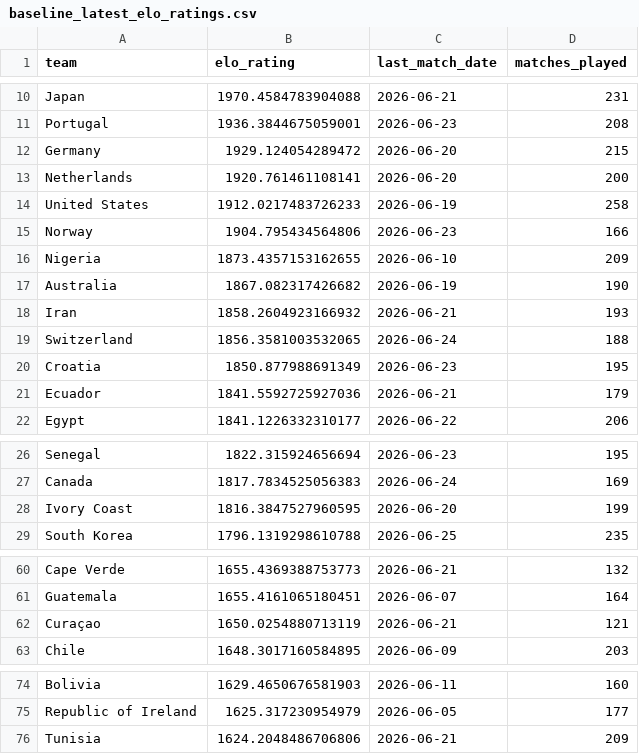
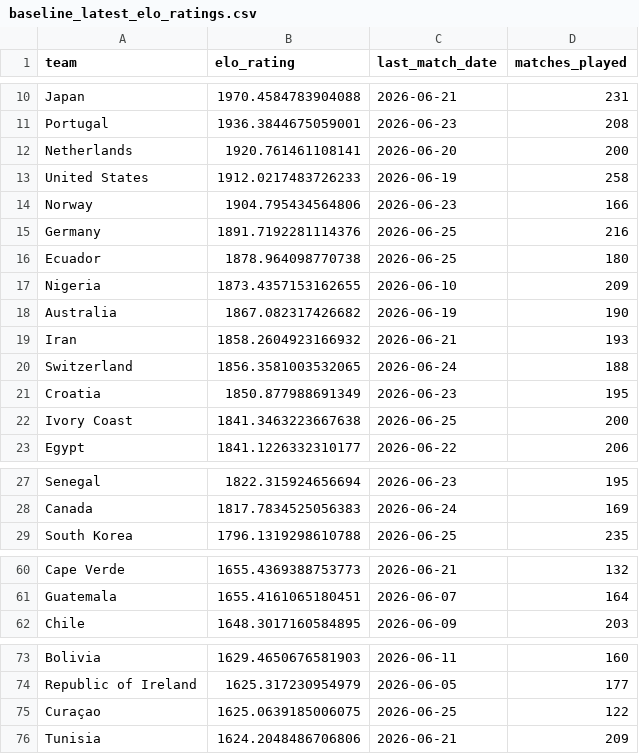
Before and after one commit to matteodethomasis-svg/wc2026-model, a CSV file: reports/baseline_latest_elo_ratings.csv, drawn as a sheet; only a part is shown, gaps mark what is left out.

```diff
--- a/reports/baseline_latest_elo_ratings.csv
+++ b/reports/baseline_latest_elo_ratings.csv
@@ -11,3 +11,2 @@ Japan,1970.4584783904088,2026-06-21,231
 Portugal,1936.3844675059001,2026-06-23,208
-Germany,1929.124054289472,2026-06-20,215
 Netherlands,1920.761461108141,2026-06-20,200
@@ -15,2 +14,4 @@ United States,1912.0217483726233,2026-06-19,258
 Norway,1904.795434564806,2026-06-23,166
+Germany,1891.7192281114376,2026-06-25,216
+Ecuador,1878.964098770738,2026-06-25,180
 Nigeria,1873.4357153162655,2026-06-10,209
@@ -20,3 +21,3 @@ Switzerland,1856.3581003532065,2026-06-24,188
 Croatia,1850.877988691349,2026-06-23,195
-Ecuador,1841.5592725927036,2026-06-21,179
+Ivory Coast,1841.3463223667638,2026-06-25,200
 Egypt,1841.1226332310177,2026-06-22,206
@@ -27,3 +28,2 @@ Senegal,1822.315924656694,2026-06-23,195
 Canada,1817.7834525056383,2026-06-24,169
-Ivory Coast,1816.3847527960595,2026-06-20,199
 South Korea,1796.1319298610788,2026-06-25,235
@@ -61,3 +61,2 @@ Cape Verde,1655.4369388753773,2026-06-21,132
 Guatemala,1655.4161065180451,2026-06-07,164
-Curaçao,1650.0254880713119,2026-06-21,121
 Chile,1648.3017160584895,2026-06-09,203
@@ -75,2 +74,3 @@ Bolivia,1629.4650676581903,2026-06-11,160
 Republic of Ireland,1625.317230954979,2026-06-05,177
+Curaçao,1625.0639185006075,2026-06-25,122
 Tunisia,1624.2048486706806,2026-06-21,209
```
Also changed, not shown: data/interim/polymarket_world_cup_winner.csv, data/interim/wc2026_expected_lineups_espn.csv, 8 other files.
